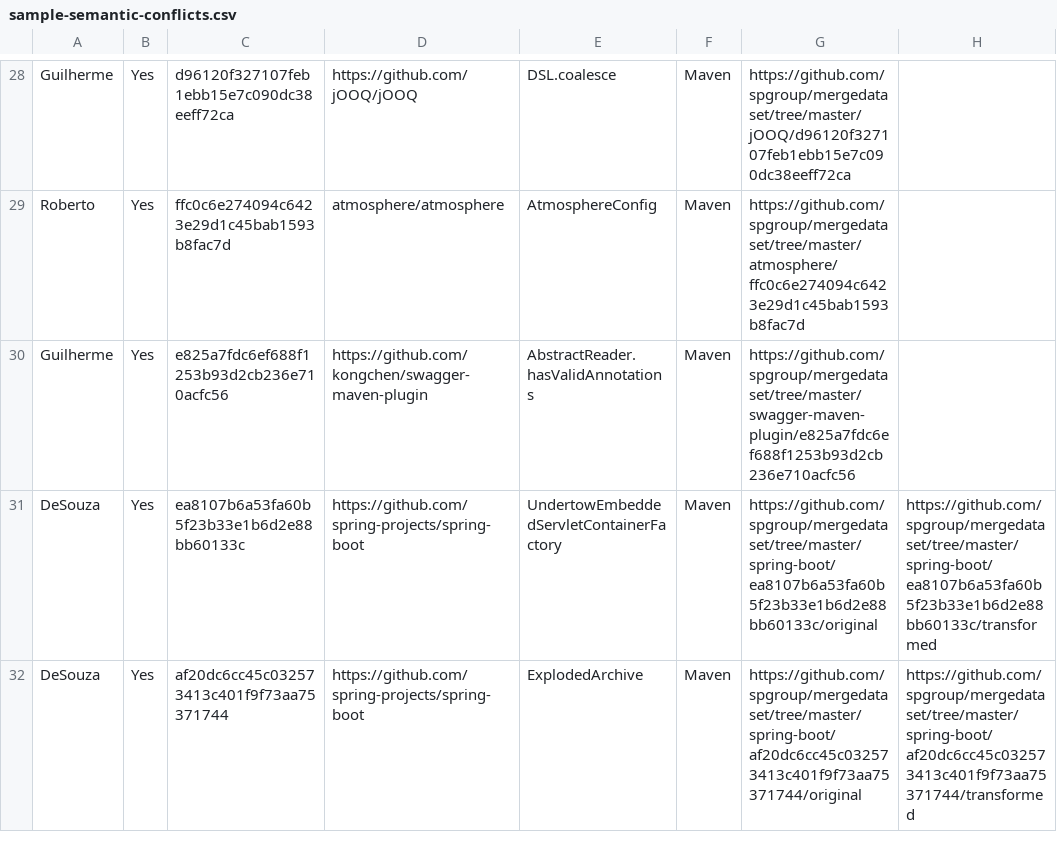
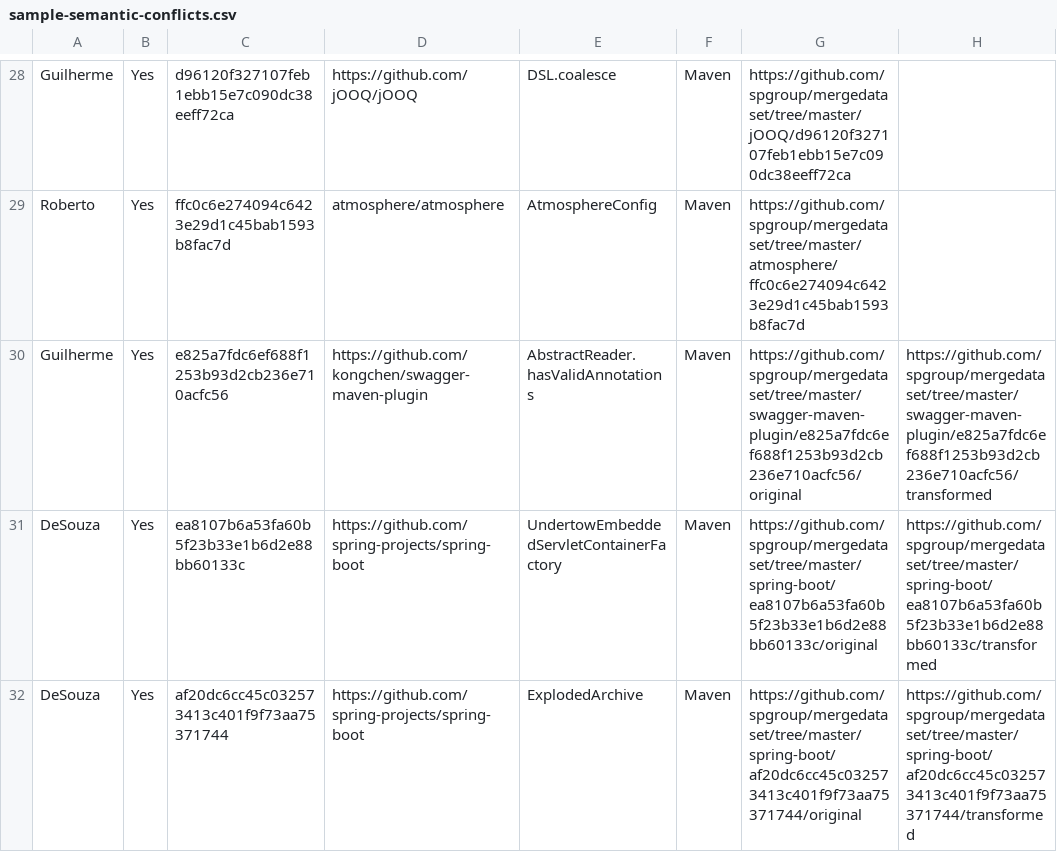
Before and after one commit to spgroup/mergedataset, a CSV file: sample-semantic-conflicts.csv, drawn as a sheet; only a part is shown, gaps mark what is left out.

Commit message:
jars with transformations - swagger-maven-plugin

```diff
--- a/sample-semantic-conflicts.csv
+++ b/sample-semantic-conflicts.csv
@@ -29,3 +29,3 @@ Guilherme,Yes,d96120f327107feb1ebb15e7c090dc38eeff72ca,https://github.com/jOOQ/j
 Roberto,Yes,ffc0c6e274094c6423e29d1c45bab1593b8fac7d,atmosphere/atmosphere,AtmosphereConfig,Maven,https://github.com/spgroup/mergedataset/tree/master/atmosphere/ffc0c6e274094c6423e29d1c45bab1593b8fac7d,
-Guilherme,Yes,e825a7fdc6ef688f1253b93d2cb236e710acfc56,https://github.com/kongchen/swagger-maven-plugin,AbstractReader.hasValidAnnotations,Maven,https://github.com/spgroup/mergedataset/tree/master/swagger-maven-plugin/e825a7fdc6ef688f1253b93d2cb236e710acfc56,
+Guilherme,Yes,e825a7fdc6ef688f1253b93d2cb236e710acfc56,https://github.com/kongchen/swagger-maven-plugin,AbstractReader.hasValidAnnotations,Maven,https://github.com/spgroup/mergedataset/tree/master/swagger-maven-plugin/e825a7fdc6ef688f1253b93d2cb236e710acfc56/original,https://github.com/spgroup/mergedataset/tree/master/swagger-maven-plugin/e825a7fdc6ef688f1253b93d2cb236e710acfc56/transformed
 DeSouza,Yes,ea8107b6a53fa60b5f23b33e1b6d2e88bb60133c,https://github.com/spring-projects/spring-boot,UndertowEmbeddedServletContainerFactory,Maven,https://github.com/spgroup/mergedataset/tree/master/spring-boot/ea8107b6a53fa60b5f23b33e1b6d2e88bb60133c/original,https://github.com/spgroup/mergedataset/tree/master/spring-boot/ea8107b6a53fa60b5f23b33e1b6d2e88bb60133c/transformed
```
Also changed, not shown: 8 other files.
